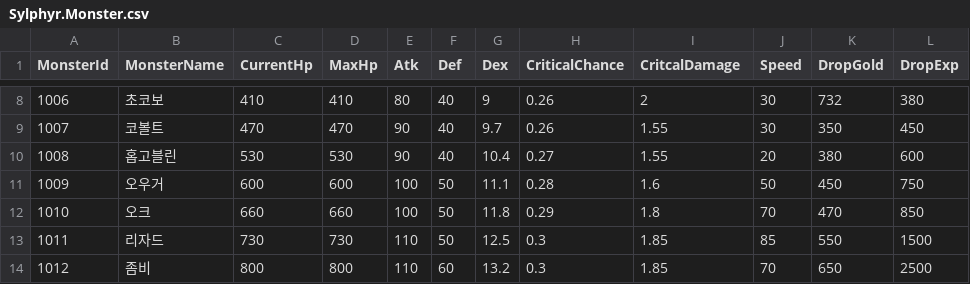
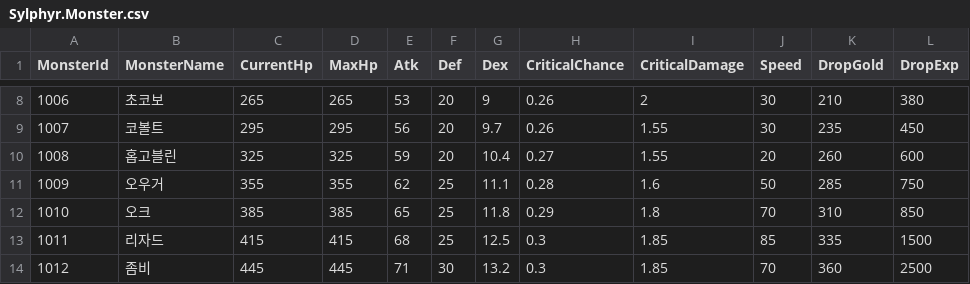
Before and after one commit to bibamung/SpartaChapterTwo, a CSV file: Sylphyr/Sylphyr/Data/CSV/Sylphyr.Monster.csv, drawn as a sheet; only a part is shown, gaps mark what is left out; the diff covers the shown part only.

```diff
--- a/Sylphyr/Sylphyr/Data/CSV/Sylphyr.Monster.csv
+++ b/Sylphyr/Sylphyr/Data/CSV/Sylphyr.Monster.csv
@@ -1 +1 @@
-MonsterId,MonsterName,CurrentHp,MaxHp,Atk,Def,Dex,CriticalChance,CritcalDamage,Speed,DropGold,DropExp
+MonsterId,MonsterName,CurrentHp,MaxHp,Atk,Def,Dex,CriticalChance,CriticalDamage,Speed,DropGold,DropExp
@@ -8,7 +8,7 @@ MonsterId,MonsterName,CurrentHp,MaxHp,Atk,Def,Dex,CriticalChance,CritcalDamage,S
-1006,초코보,410,410,80,40,9,0.26,2,30,732,380
-1007,코볼트,470,470,90,40,9.7,0.26,1.55,30,350,450
-1008,홉고블린,530,530,90,40,10.4,0.27,1.55,20,380,600
-1009,오우거,600,600,100,50,11.1,0.28,1.6,50,450,750
-1010,오크,660,660,100,50,11.8,0.29,1.8,70,470,850
-1011,리자드,730,730,110,50,12.5,0.3,1.85,85,550,1500
-1012,좀비,800,800,110,60,13.2,0.3,1.85,70,650,2500
+1006,초코보,265,265,53,20,9,0.26,2,30,210,380
+1007,코볼트,295,295,56,20,9.7,0.26,1.55,30,235,450
+1008,홉고블린,325,325,59,20,10.4,0.27,1.55,20,260,600
+1009,오우거,355,355,62,25,11.1,0.28,1.6,50,285,750
+1010,오크,385,385,65,25,11.8,0.29,1.8,70,310,850
+1011,리자드,415,415,68,25,12.5,0.3,1.85,85,335,1500
+1012,좀비,445,445,71,30,13.2,0.3,1.85,70,360,2500
```
Also changed, not shown: 91 edited cells elsewhere in this file, 1 other file.
